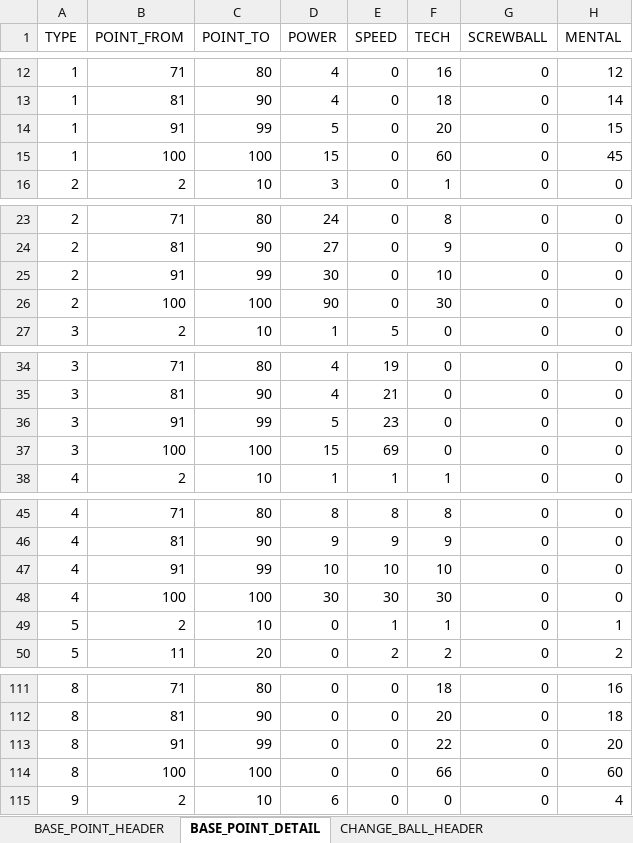
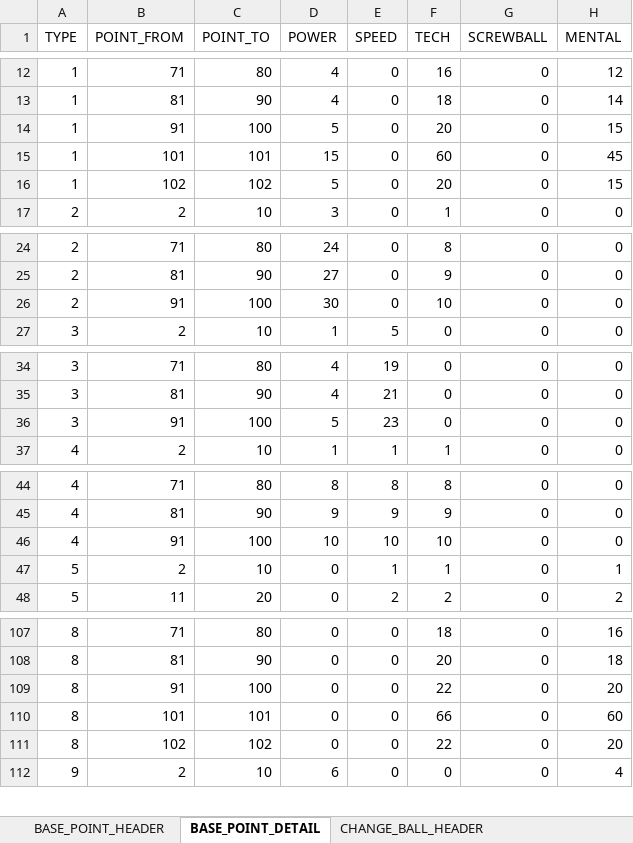
Before and after one commit to hitsujimeeee/stdwool, an Excel workbook: products/pawapro/data/一覧.xlsm, sheet BASE_POINT_DETAIL, drawn as a sheet; only a part is shown, gaps mark what is left out; values as stored, in another font and other column widths than the file's, no borders; charts and pictures not drawn; removed rows and columns are numbered as before the commit, all else as after; the diff covers the shown part only; the diff names each change by its address in the sheet, - before the commit and + after, or states it on an @@ line.

```diff
--- a/products/pawapro/data/一覧.xlsm (sheet BASE_POINT_DETAIL)
+++ b/products/pawapro/data/一覧.xlsm (sheet BASE_POINT_DETAIL)
-C14 (POINT_TO): 99
+C14 (POINT_TO): 100
-B15 (POINT_FROM): 100
+B15 (POINT_FROM): 101
-C15 (POINT_TO): 100
+C15 (POINT_TO): 101
+row 16: 1 | 102 | 102 | 5 | 0 | 20 | 0 | 15
-C26 (POINT_TO): 99
+C26 (POINT_TO): 100
-row 26: 2 | 100 | 100 | 90 | 0 | 30 | 0 | 0
-C36 (POINT_TO): 99
+C36 (POINT_TO): 100
-row 37: 3 | 100 | 100 | 15 | 69 | 0 | 0 | 0
-C46 (POINT_TO): 99
+C46 (POINT_TO): 100
-row 48: 4 | 100 | 100 | 30 | 30 | 30 | 0 | 0
-C109 (POINT_TO): 99
+C109 (POINT_TO): 100
-B110 (POINT_FROM): 100
+B110 (POINT_FROM): 101
-C110 (POINT_TO): 100
+C110 (POINT_TO): 101
+row 111: 8 | 102 | 102 | 0 | 0 | 22 | 0 | 20
```
Also changed, not shown: 3 removed rows and 3 edited cells elsewhere in this sheet, sheet ABILITY_DETAIL, sheet BASE_POINT_HEADER, sheet ABILITY_HEADER, formulas that keep their value, 5 other files.
